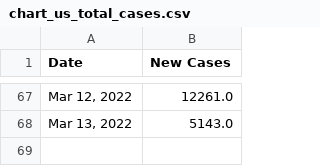
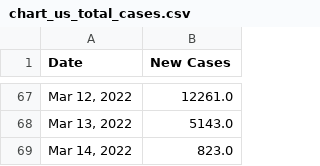
Before and after one commit to Pasin3ru/Tracking-COVID-19, a CSV file: _data/chart_us_total_cases.csv, drawn as a sheet; only a part is shown, gaps mark what is left out.

```diff
--- a/_data/chart_us_total_cases.csv
+++ b/_data/chart_us_total_cases.csv
@@ -68 +68,2 @@ Date,New Cases
 "Mar 13, 2022",5143.0
+"Mar 14, 2022",823.0
```
Also changed, not shown: _data/chart_us_total_deaths.csv, 6 other files.
